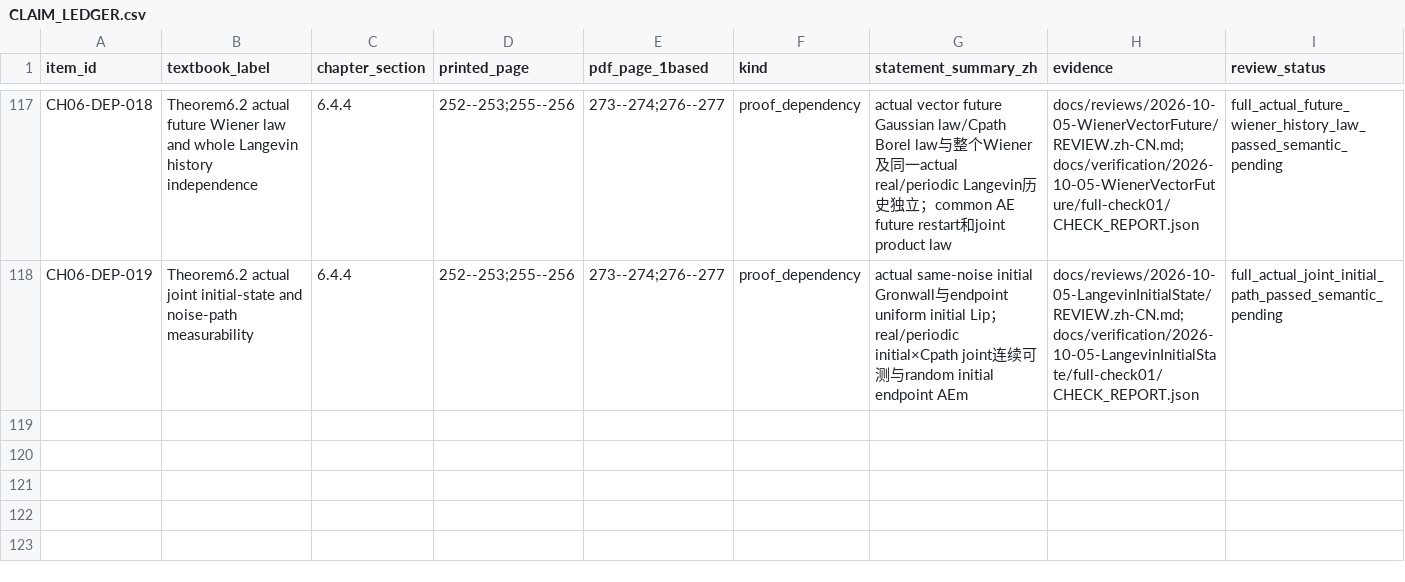
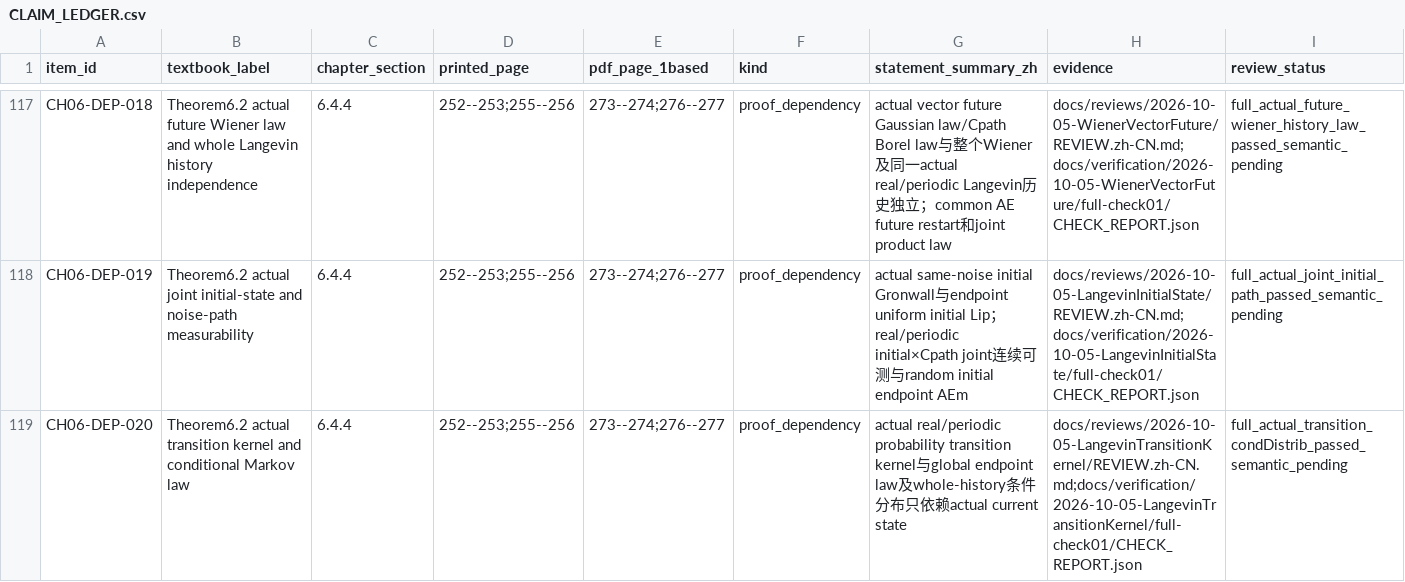
Before and after one commit to zhuanxv-G/MolecularDynamicsFormalization, a CSV file: docs/audits/2026-10-01-initial/CLAIM_LEDGER.csv, drawn as a sheet; only a part is shown, gaps mark what is left out; rows hold the shown columns only; the diff names each change by its address in the sheet, - before the commit and + after, or states it on an @@ line.

Commit message:
Prove actual Langevin transition kernels and conditional Markov laws

```diff
--- a/docs/audits/2026-10-01-initial/CLAIM_LEDGER.csv
+++ b/docs/audits/2026-10-01-initial/CLAIM_LEDGER.csv
+row 119: CH06-DEP-020 | Theorem6.2 actual transition kernel and conditional Markov law | 6.4.4 | 252--253;255--256 | 273--274;276--277 | proof_dependency | actual real/periodic probability transition kernel与global endpoint law及whole-history条件分布只依赖actual current state | docs/reviews/2026-10-05-LangevinTransitionKernel/REVIEW.zh-CN.md;docs/verification/2026-10-05-LangevinTransitionKernel/full-check01/CHECK_REPORT.json | full_actual_transition_condDistrib_passed_semantic_pending
```
Also changed, not shown: docs/NOTATION_INVENTORY.csv, 11 other files.
